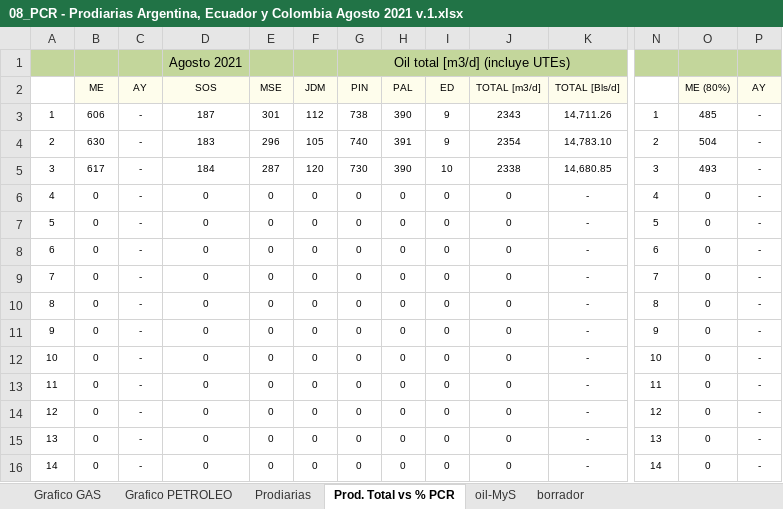
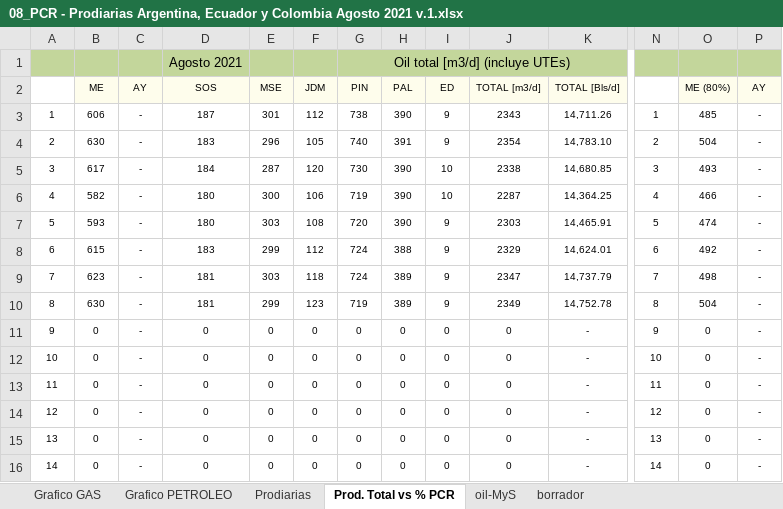
Before and after one commit to jlrp132/production_monitor, an Excel workbook: data/08_PCR - Prodiarias Argentina, Ecuador y Colombia Agosto 2021 v.1.xlsx, sheet Prod. Total vs % PCR, drawn as a sheet; only a part is shown, gaps mark what is left out; values as stored, in another font and other column widths than the file's, no borders; removed rows and columns are numbered as before the commit, all else as after; rows hold the shown columns only; the diff covers the shown part only; the diff names each change by its address in the sheet, - before the commit and + after, or states it on an @@ line.

```diff
--- a/data/08_PCR - Prodiarias Argentina, Ecuador y Colombia Agosto 2021 v.1.xlsx (sheet Prod. Total vs % PCR)
+++ b/data/08_PCR - Prodiarias Argentina, Ecuador y Colombia Agosto 2021 v.1.xlsx (sheet Prod. Total vs % PCR)
-row 6: 4 | 0 | - | 0 | 0 | 0 | 0 | 0 | 0 | 0 | - | 4 | 0 | -
-row 7: 5 | 0 | - | 0 | 0 | 0 | 0 | 0 | 0 | 0 | - | 5 | 0 | -
-row 8: 6 | 0 | - | 0 | 0 | 0 | 0 | 0 | 0 | 0 | - | 6 | 0 | -
-row 9: 7 | 0 | - | 0 | 0 | 0 | 0 | 0 | 0 | 0 | - | 7 | 0 | -
-row 10: 8 | 0 | - | 0 | 0 | 0 | 0 | 0 | 0 | 0 | - | 8 | 0 | -
+row 6: 4 | 582 | - | 180 | 300 | 106 | 719 | 390 | 10 | 2287 | 14,364.25 | 4 | 466 | -
+row 7: 5 | 593 | - | 180 | 303 | 108 | 720 | 390 | 9 | 2303 | 14,465.91 | 5 | 474 | -
+row 8: 6 | 615 | - | 183 | 299 | 112 | 724 | 388 | 9 | 2329 | 14,624.01 | 6 | 492 | -
+row 9: 7 | 623 | - | 181 | 303 | 118 | 724 | 389 | 9 | 2347 | 14,737.79 | 7 | 498 | -
+row 10: 8 | 630 | - | 181 | 299 | 123 | 719 | 389 | 9 | 2349 | 14,752.78 | 8 | 504 | -
```
Also changed, not shown: 6 added rows, 6 removed rows and 140 edited cells elsewhere in this sheet, sheet Prodiarias, sheet borrador, charts or pictures.
